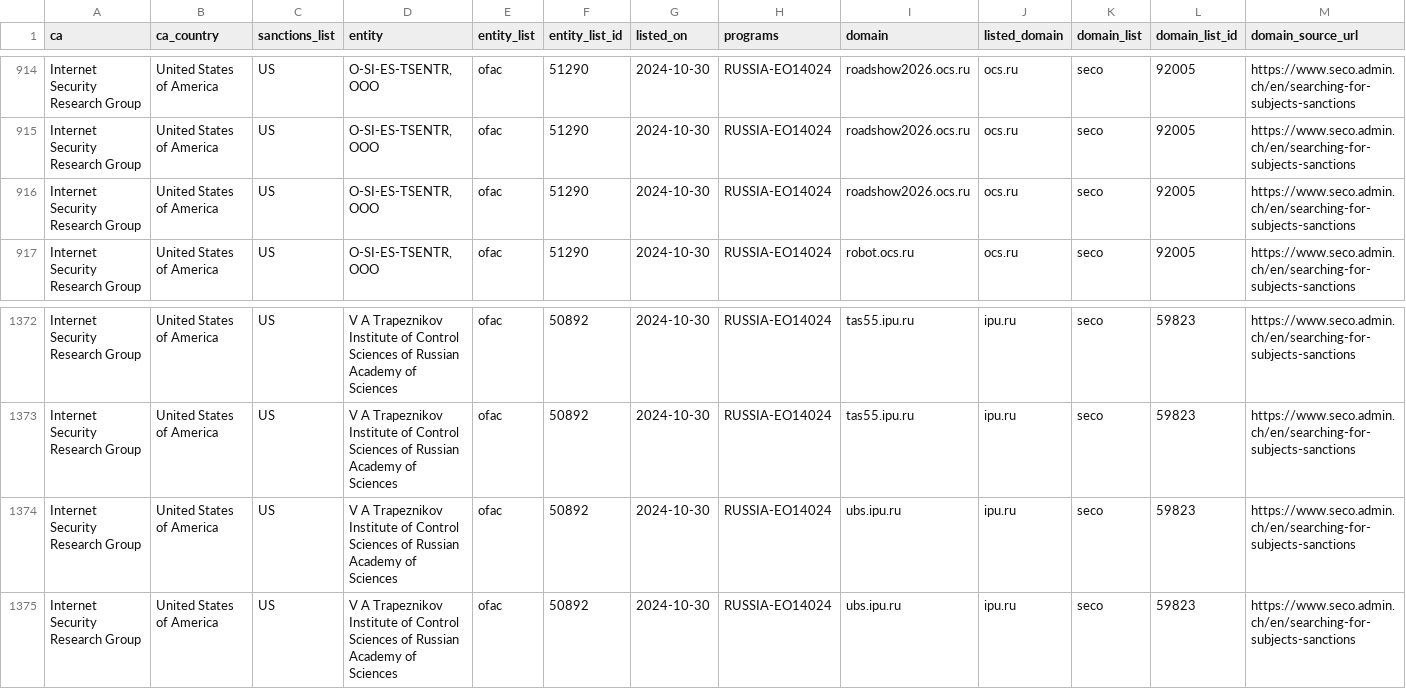
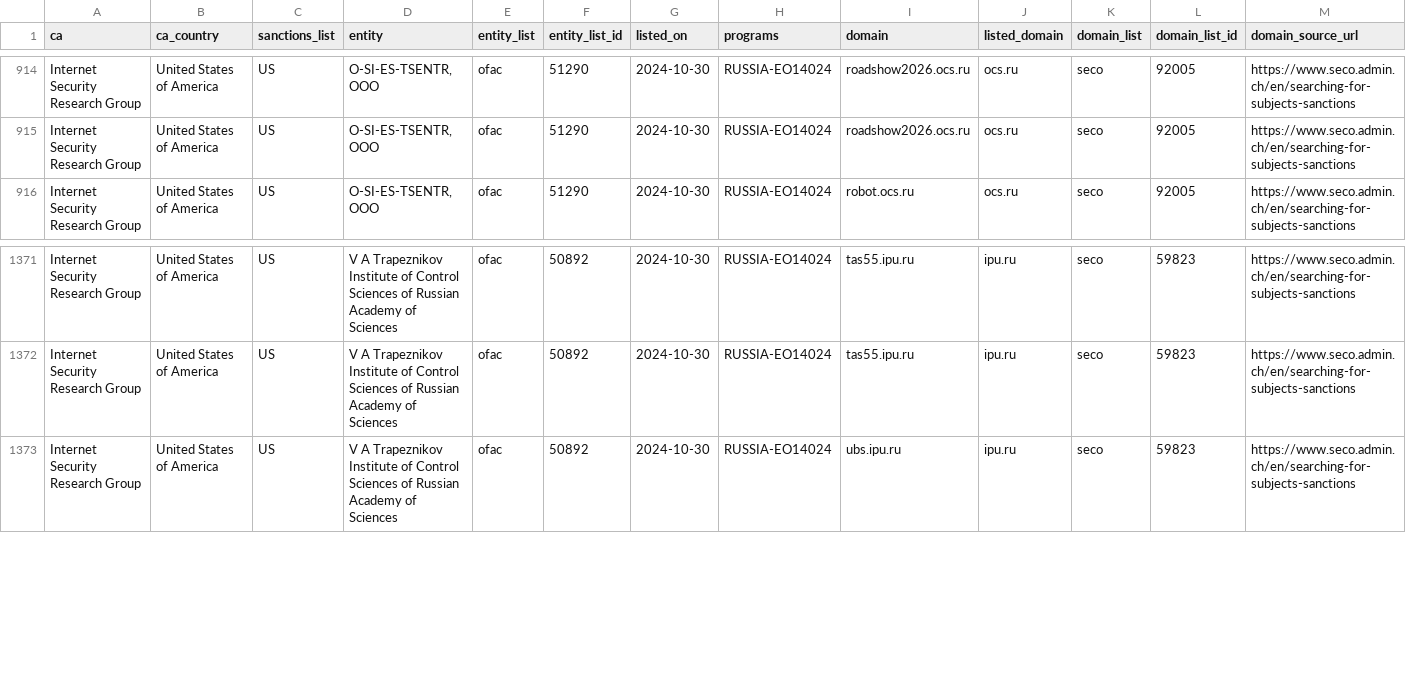
Before and after one commit to Sec-Wayne/ct-sanctions-watch, a CSV file: sanctions.csv, drawn as a sheet; only a part is shown, gaps mark what is left out; rows hold the shown columns only; the diff names each change by its address in the sheet, - before the commit and + after, or states it on an @@ line.

Commit message:
Removed certs for Internet Security Research Group x2

```diff
--- a/sanctions.csv
+++ b/sanctions.csv
-row 916: Internet Security Research Group | United States of America | US | O-SI-ES-TSENTR, OOO | ofac | 51290 | 2024-10-30 | RUSSIA-EO14024 | roadshow2026.ocs.ru | ocs.ru | seco | 92005 | https://www.seco.admin.ch/en/searching-for-subjects-sanctions
-row 1374: Internet Security Research Group | United States of America | US | V A Trapeznikov Institute of Control Sciences of Russian Academy of Sciences | ofac | 50892 | 2024-10-30 | RUSSIA-EO14024 | ubs.ipu.ru | ipu.ru | seco | 59823 | https://www.seco.admin.ch/en/searching-for-subjects-sanctions
```
Also changed, not shown: 3 other files.
